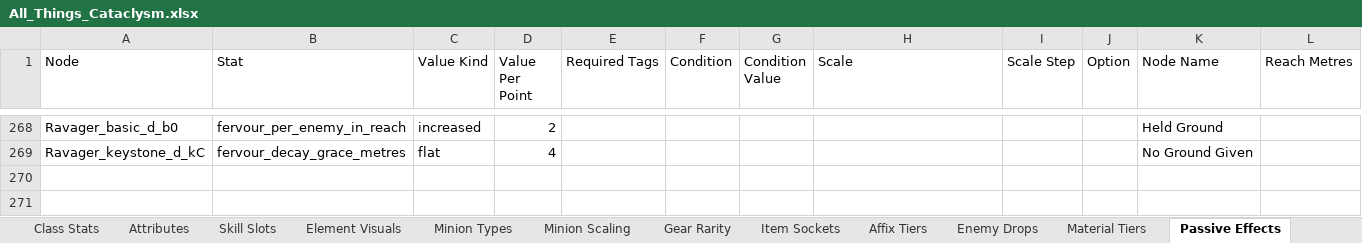
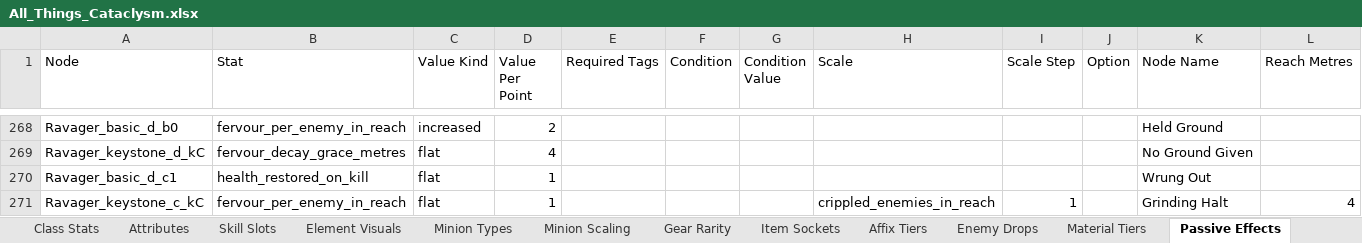
Before and after one commit to sdubois777/Cataclysm, an Excel workbook: docs/All_Things_Cataclysm.xlsx, sheet Passive Effects, drawn as a sheet; only a part is shown, gaps mark what is left out; values as stored, in another font and other column widths than the file's, no borders; the diff names each change by its address in the sheet, - before the commit and + after, or states it on an @@ line.

```diff
--- a/docs/All_Things_Cataclysm.xlsx (sheet Passive Effects)
+++ b/docs/All_Things_Cataclysm.xlsx (sheet Passive Effects)
+row 270: Ravager_basic_d_c1 | health_restored_on_kill | flat | 1 |  |  |  |  |  |  | Wrung Out
+row 271: Ravager_keystone_c_kC | fervour_per_enemy_in_reach | flat | 1 |  |  |  | crippled_enemies_in_reach | 1 |  | Grinding Halt | 4
```
Also changed, not shown: 4 other files.
